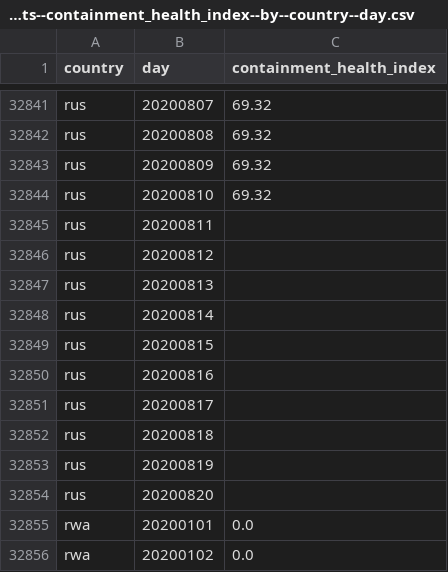
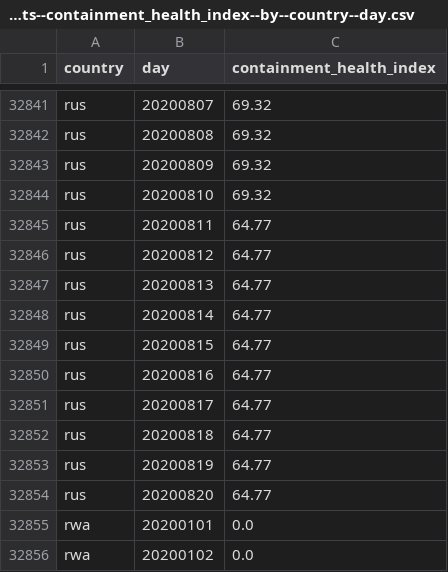
Before and after one commit to open-numbers/ddf--oxford--covid_government_response, a CSV file: ddf--datapoints--containment_health_index--by--country--day.csv, drawn as a sheet; only a part is shown, gaps mark what is left out.

Commit message:
auto generated dataset

```diff
--- a/ddf--datapoints--containment_health_index--by--country--day.csv
+++ b/ddf--datapoints--containment_health_index--by--country--day.csv
@@ -32844,12 +32844,12 @@ rus,20200809,69.32
 rus,20200810,69.32
-rus,20200811,
-rus,20200812,
-rus,20200813,
-rus,20200814,
-rus,20200815,
-rus,20200816,
-rus,20200817,
-rus,20200818,
-rus,20200819,
-rus,20200820,
+rus,20200811,64.77
+rus,20200812,64.77
+rus,20200813,64.77
+rus,20200814,64.77
+rus,20200815,64.77
+rus,20200816,64.77
+rus,20200817,64.77
+rus,20200818,64.77
+rus,20200819,64.77
+rus,20200820,64.77
 rwa,20200101,0.0
```
Also changed, not shown: ddf--datapoints--c2_flag--by--country--day.csv, ddf--datapoints--economic_support_index--by--country--day.csv, 32 other files.
